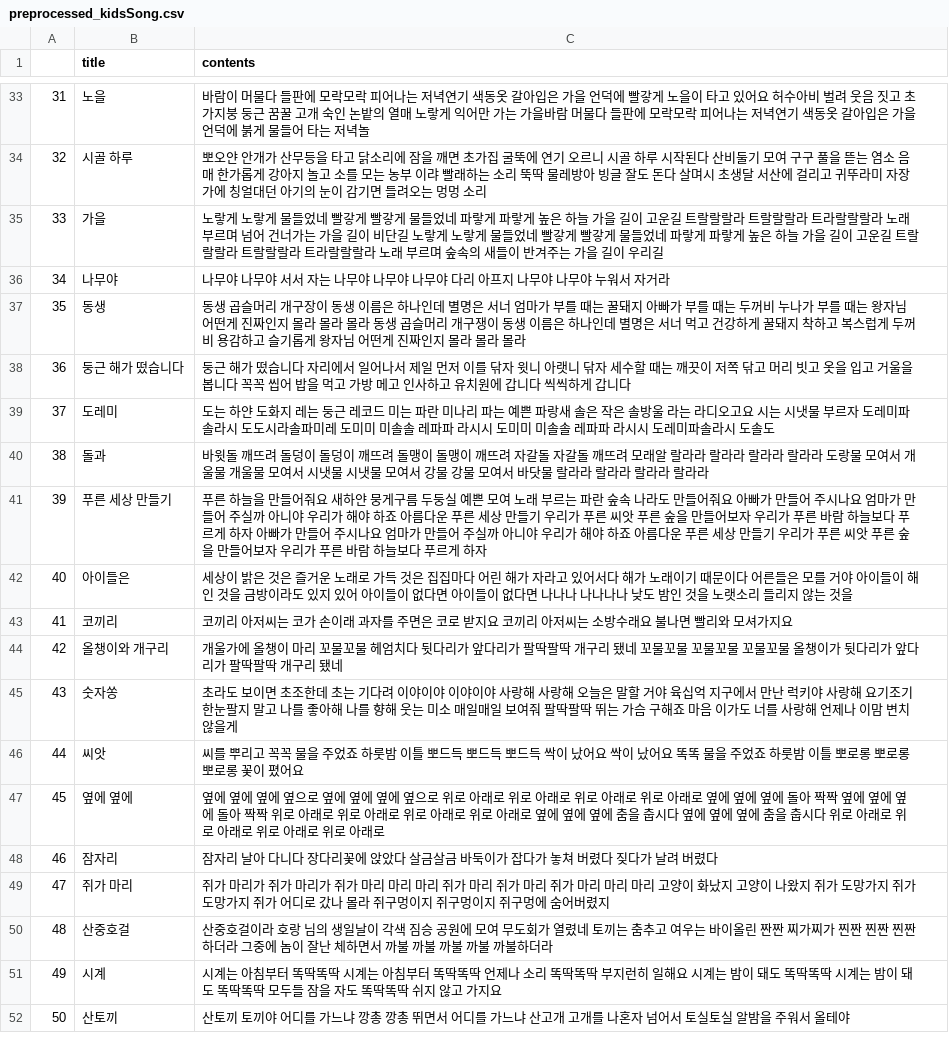
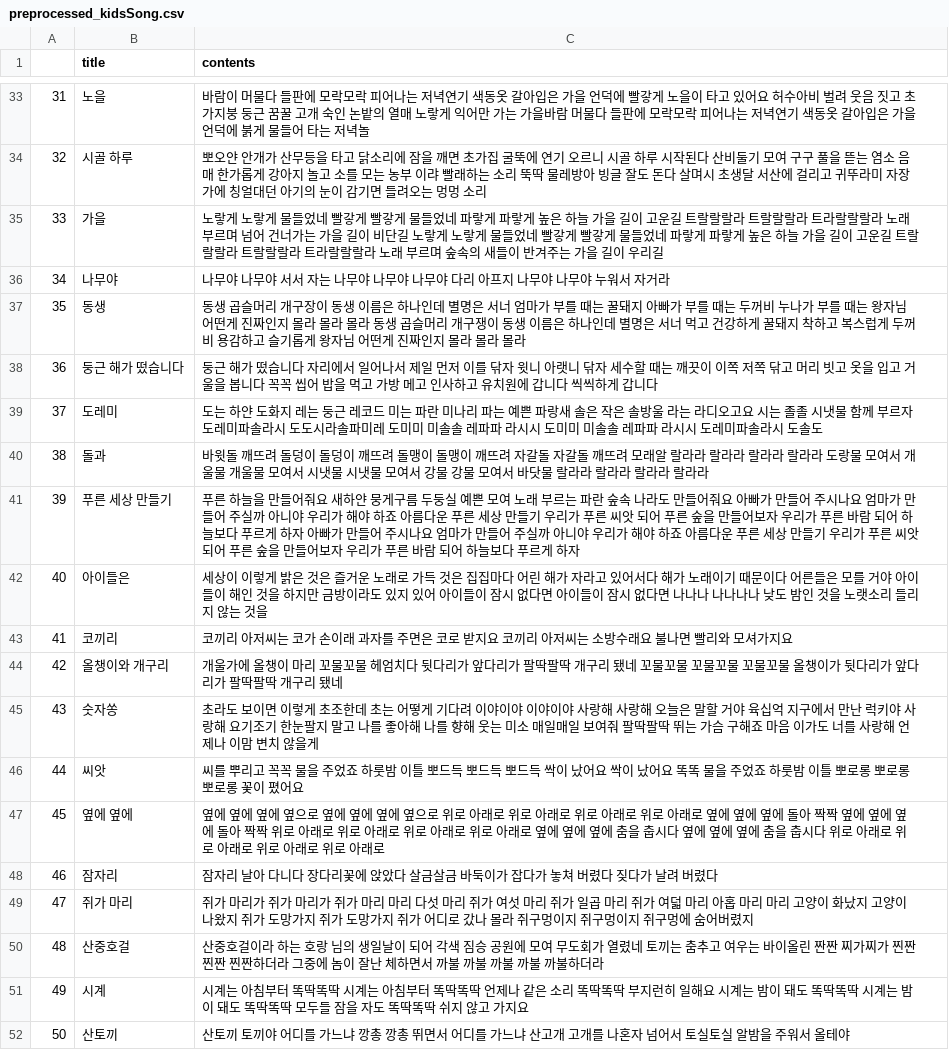
Before and after one commit to HoyeonYu/UROP_NewsNLP, a CSV file: preprocessing/preprocessed_kidsSong.csv, drawn as a sheet; only a part is shown, gaps mark what is left out; the diff covers the shown part only.

Commit message:
Increase News Data

```diff
--- a/preprocessing/preprocessed_kidsSong.csv
+++ b/preprocessing/preprocessed_kidsSong.csv
@@ -37,10 +37,10 @@
 35,동생,동생 곱슬머리 개구장이 동생 이름은 하나인데 별명은 서너 엄마가 부를 때는 꿀돼지 아빠가 부를 때는 두꺼비 누나가 부를 때는 왕자님 어떤게 진짜인지 몰라 몰라 몰라 동생 곱슬머리 개구쟁이 동생 이름은 하나인데 별명은 서너 먹고 건강하게 꿀돼지 착하고 복스럽게 두꺼비 용감하고 슬기롭게 왕자님 어떤게 진짜인지 몰라 몰라 몰라
-36,둥근 해가 떴습니다,둥근 해가 떴습니다 자리에서 일어나서 제일 먼저 이를 닦자 윗니 아랫니 닦자 세수할 때는 깨끗이 저쪽 닦고 머리 빗고 옷을 입고 거울을 봅니다 꼭꼭 씹어 밥을 먹고 가방 메고 인사하고 유치원에 갑니다 씩씩하게 갑니다
-37,도레미,도는 하얀 도화지 레는 둥근 레코드 미는 파란 미나리 파는 예쁜 파랑새 솔은 작은 솔방울 라는 라디오고요 시는 시냇물 부르자 도레미파솔라시 도도시라솔파미레 도미미 미솔솔 레파파 라시시 도미미 미솔솔 레파파 라시시 도레미파솔라시 도솔도
+36,둥근 해가 떴습니다,둥근 해가 떴습니다 자리에서 일어나서 제일 먼저 이를 닦자 윗니 아랫니 닦자 세수할 때는 깨끗이 이쪽 저쪽 닦고 머리 빗고 옷을 입고 거울을 봅니다 꼭꼭 씹어 밥을 먹고 가방 메고 인사하고 유치원에 갑니다 씩씩하게 갑니다
+37,도레미,도는 하얀 도화지 레는 둥근 레코드 미는 파란 미나리 파는 예쁜 파랑새 솔은 작은 솔방울 라는 라디오고요 시는 졸졸 시냇물 함께 부르자 도레미파솔라시 도도시라솔파미레 도미미 미솔솔 레파파 라시시 도미미 미솔솔 레파파 라시시 도레미파솔라시 도솔도
 38,돌과,바윗돌 깨뜨려 돌덩이 돌덩이 깨뜨려 돌맹이 돌맹이 깨뜨려 자갈돌 자갈돌 깨뜨려 모래알 랄라라 랄라라 랄라라 랄라라 도랑물 모여서 개울물 개울물 모여서 시냇물 시냇물 모여서 강물 강물 모여서 바닷물 랄라라 랄라라 랄라라 랄라라
-39,푸른 세상 만들기,푸른 하늘을 만들어줘요 새하얀 뭉게구름 두둥실 예쁜 모여 노래 부르는 파란 숲속 나라도 만들어줘요 아빠가 만들어 주시나요 엄마가 만들어 주실까 아니야 우리가 해야 하죠 아름다운 푸른 세상 만들기 우리가 푸른 씨앗 푸른 숲을 만들어보자 우리가 푸른 바람 하늘보다 푸르게 하자 아빠가 만들어 주시나요 엄마가 만들어 주실까 아니야 우리가 해야 하죠 아름다운 푸른 세상 만들기 우리가 푸른 씨앗 푸른 숲을 만들어보자 우리가 푸른 바람 하늘보다 푸르게 하자
-40,아이들은,세상이 밝은 것은 즐거운 노래로 가득 것은 집집마다 어린 해가 자라고 있어서다 해가 노래이기 때문이다 어른들은 모를 거야 아이들이 해인 것을 금방이라도 있지 있어 아이들이 없다면 아이들이 없다면 나나나 나나나나 낮도 밤인 것을 노랫소리 들리지 않는 것을
+39,푸른 세상 만들기,푸른 하늘을 만들어줘요 새하얀 뭉게구름 두둥실 예쁜 모여 노래 부르는 파란 숲속 나라도 만들어줘요 아빠가 만들어 주시나요 엄마가 만들어 주실까 아니야 우리가 해야 하죠 아름다운 푸른 세상 만들기 우리가 푸른 씨앗 되어 푸른 숲을 만들어보자 우리가 푸른 바람 되어 하늘보다 푸르게 하자 아빠가 만들어 주시나요 엄마가 만들어 주실까 아니야 우리가 해야 하죠 아름다운 푸른 세상 만들기 우리가 푸른 씨앗 되어 푸른 숲을 만들어보자 우리가 푸른 바람 되어 하늘보다 푸르게 하자
+40,아이들은,세상이 이렇게 밝은 것은 즐거운 노래로 가득 것은 집집마다 어린 해가 자라고 있어서다 해가 노래이기 때문이다 어른들은 모를 거야 아이들이 해인 것을 하지만 금방이라도 있지 있어 아이들이 잠시 없다면 아이들이 잠시 없다면 나나나 나나나나 낮도 밤인 것을 노랫소리 들리지 않는 것을
 41,코끼리,코끼리 아저씨는 코가 손이래 과자를 주면은 코로 받지요 코끼리 아저씨는 소방수래요 불나면 빨리와 모셔가지요
 42,올챙이와 개구리,개울가에 올챙이 마리 꼬물꼬물 헤엄치다 뒷다리가 앞다리가 팔딱팔딱 개구리 됐네 꼬물꼬물 꼬물꼬물 꼬물꼬물 올챙이가 뒷다리가 앞다리가 팔딱팔딱 개구리 됐네
-43,숫자쏭,초라도 보이면 초조한데 초는 기다려 이야이야 이야이야 사랑해 사랑해 오늘은 말할 거야 육십억 지구에서 만난 럭키야 사랑해 요기조기 한눈팔지 말고 나를 좋아해 나를 향해 웃는 미소 매일매일 보여줘 팔딱팔딱 뛰는 가슴 구해죠 마음 이가도 너를 사랑해 언제나 이맘 변치 않을게
+43,숫자쏭,초라도 보이면 이렇게 초조한데 초는 어떻게 기다려 이야이야 이야이야 사랑해 사랑해 오늘은 말할 거야 육십억 지구에서 만난 럭키야 사랑해 요기조기 한눈팔지 말고 나를 좋아해 나를 향해 웃는 미소 매일매일 보여줘 팔딱팔딱 뛰는 가슴 구해죠 마음 이가도 너를 사랑해 언제나 이맘 변치 않을게
 44,씨앗,씨를 뿌리고 꼭꼭 물을 주었죠 하룻밤 이틀 뽀드득 뽀드득 뽀드득 싹이 났어요 싹이 났어요 똑똑 물을 주었죠 하룻밤 이틀 뽀로롱 뽀로롱 뽀로롱 꽃이 폈어요
@@ -48,5 +48,5 @@
 46,잠자리,잠자리 날아 다니다 장다리꽃에 앉았다 살금살금 바둑이가 잡다가 놓쳐 버렸다 짖다가 날려 버렸다
-47,쥐가 마리,쥐가 마리가 쥐가 마리가 쥐가 마리 마리 마리 쥐가 마리 쥐가 마리 쥐가 마리 마리 마리 고양이 화났지 고양이 나왔지 쥐가 도망가지 쥐가 도망가지 쥐가 어디로 갔나 몰라 쥐구멍이지 쥐구멍이지 쥐구멍에 숨어버렸지
-48,산중호걸,산중호걸이라 호랑 님의 생일날이 각색 짐승 공원에 모여 무도회가 열렸네 토끼는 춤추고 여우는 바이올린 짠짠 찌가찌가 찐짠 찐짠 찐짠하더라 그중에 놈이 잘난 체하면서 까불 까불 까불 까불 까불하더라
-49,시계,시계는 아침부터 똑딱똑딱 시계는 아침부터 똑딱똑딱 언제나 소리 똑딱똑딱 부지런히 일해요 시계는 밤이 돼도 똑딱똑딱 시계는 밤이 돼도 똑딱똑딱 모두들 잠을 자도 똑딱똑딱 쉬지 않고 가지요
+47,쥐가 마리,쥐가 마리가 쥐가 마리가 쥐가 마리 마리 다섯 마리 쥐가 여섯 마리 쥐가 일곱 마리 쥐가 여덟 마리 아홉 마리 마리 고양이 화났지 고양이 나왔지 쥐가 도망가지 쥐가 도망가지 쥐가 어디로 갔나 몰라 쥐구멍이지 쥐구멍이지 쥐구멍에 숨어버렸지
+48,산중호걸,산중호걸이라 하는 호랑 님의 생일날이 되어 각색 짐승 공원에 모여 무도회가 열렸네 토끼는 춤추고 여우는 바이올린 짠짠 찌가찌가 찐짠 찐짠 찐짠하더라 그중에 놈이 잘난 체하면서 까불 까불 까불 까불 까불하더라
+49,시계,시계는 아침부터 똑딱똑딱 시계는 아침부터 똑딱똑딱 언제나 같은 소리 똑딱똑딱 부지런히 일해요 시계는 밤이 돼도 똑딱똑딱 시계는 밤이 돼도 똑딱똑딱 모두들 잠을 자도 똑딱똑딱 쉬지 않고 가지요
 50,산토끼,산토끼 토끼야 어디를 가느냐 깡총 깡총 뛰면서 어디를 가느냐 산고개 고개를 나혼자 넘어서 토실토실 알밤을 주워서 올테야
```
Also changed, not shown: 1 added row and 164 edited cells elsewhere in this file, 5 other files.
